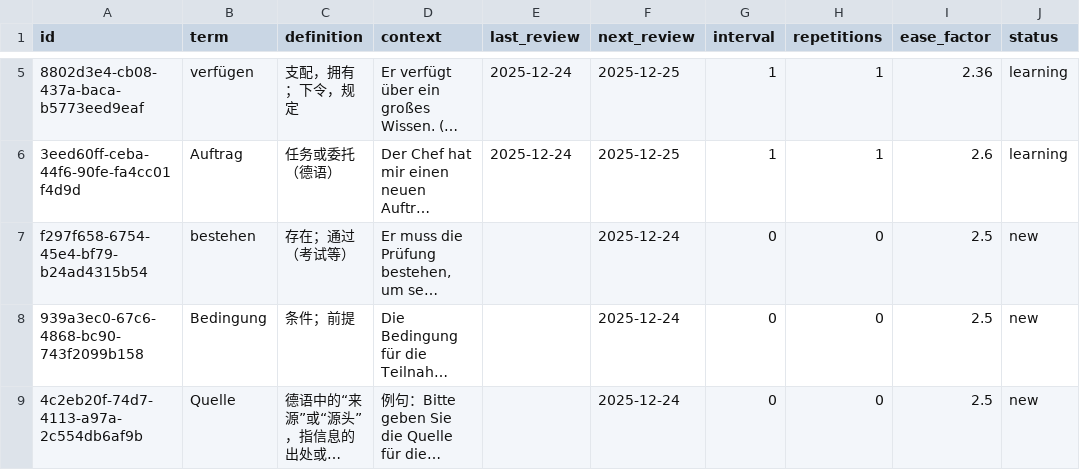
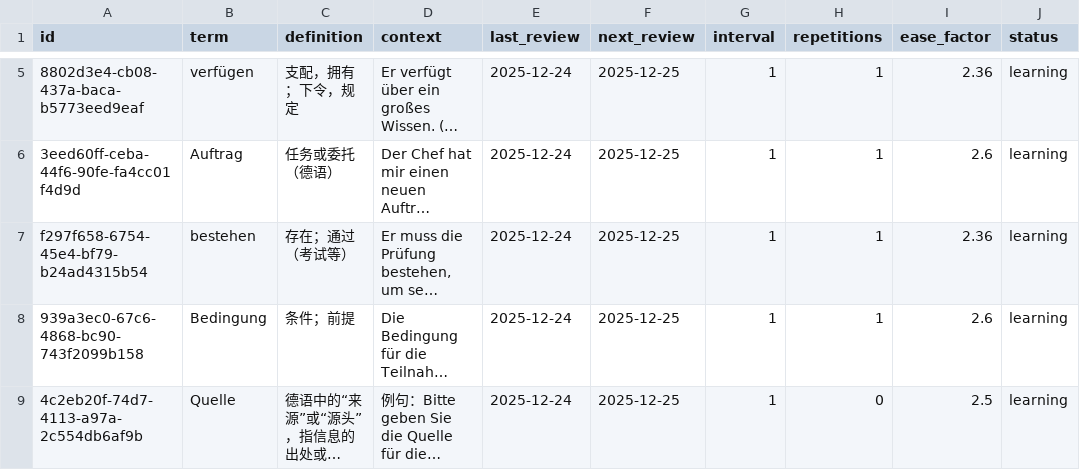
Before and after one commit to ChenhaoMeng/Memorize, a CSV file: data/GermanFrequency.csv, drawn as a sheet; only a part is shown, gaps mark what is left out; long unchanged cells end in …; the diff covers the shown part only; the diff names each change by its address in the sheet, - before the commit and + after, or states it on an @@ line.

Commit message:
Update GermanFrequency.csv

```diff
--- a/data/GermanFrequency.csv
+++ b/data/GermanFrequency.csv
-E7:E9 (last_review): (empty)
+E7:E9 (last_review): 2025-12-24
-F7:F9 (next_review): 2025-12-24
+F7:F9 (next_review): 2025-12-25
-G7:G9 (interval): 0
+G7:G9 (interval): 1
-H7:H8 (repetitions): 0
+H7:H8 (repetitions): 1
-I7 (ease_factor): 2.5
+I7 (ease_factor): 2.36
-J7:J9 (status): new
+J7:J9 (status): learning
-I8 (ease_factor): 2.5
+I8 (ease_factor): 2.6
```
Also changed, not shown: 1 added row and 12 edited cells elsewhere in this file.
